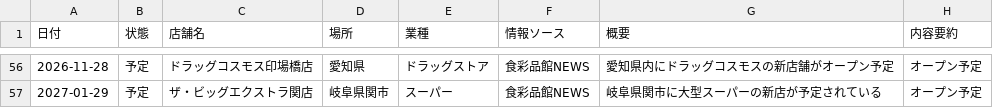
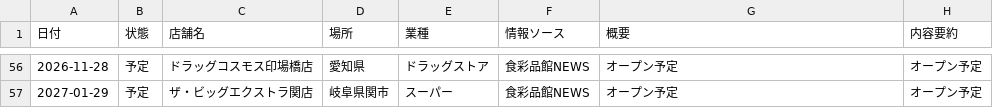
Before and after one commit to yujichan1-hub/newshop_collector, a CSV file: output/note_2026-09-08_organized_with_summary.csv, drawn as a sheet; only a part is shown, gaps mark what is left out; the diff covers the shown part only.

```diff
--- a/output/note_2026-09-08_organized_with_summary.csv
+++ b/output/note_2026-09-08_organized_with_summary.csv
@@ -56,2 +56,2 @@
-2026-11-28,予定,ドラッグコスモス印場橋店,愛知県,ドラッグストア,食彩品館NEWS,愛知県内にドラッグコスモスの新店舗がオープン予定,オープン予定
-2027-01-29,予定,ザ・ビッグエクストラ関店,岐阜県関市,スーパー,食彩品館NEWS,岐阜県関市に大型スーパーの新店が予定されている,オープン予定
+2026-11-28,予定,ドラッグコスモス印場橋店,愛知県,ドラッグストア,食彩品館NEWS,オープン予定,オープン予定
+2027-01-29,予定,ザ・ビッグエクストラ関店,岐阜県関市,スーパー,食彩品館NEWS,オープン予定,オープン予定
```
Also changed, not shown: 54 edited cells elsewhere in this file.
